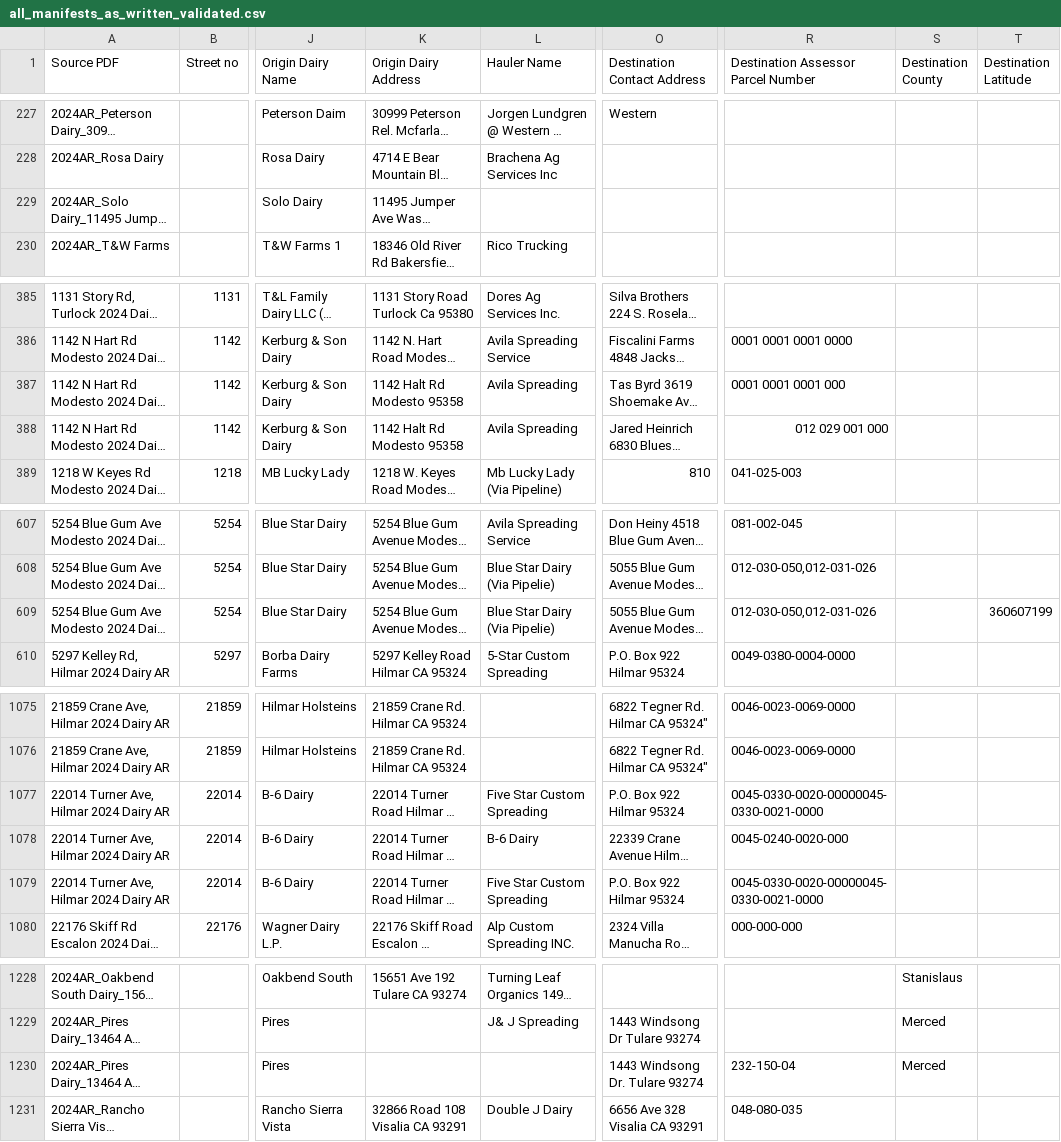
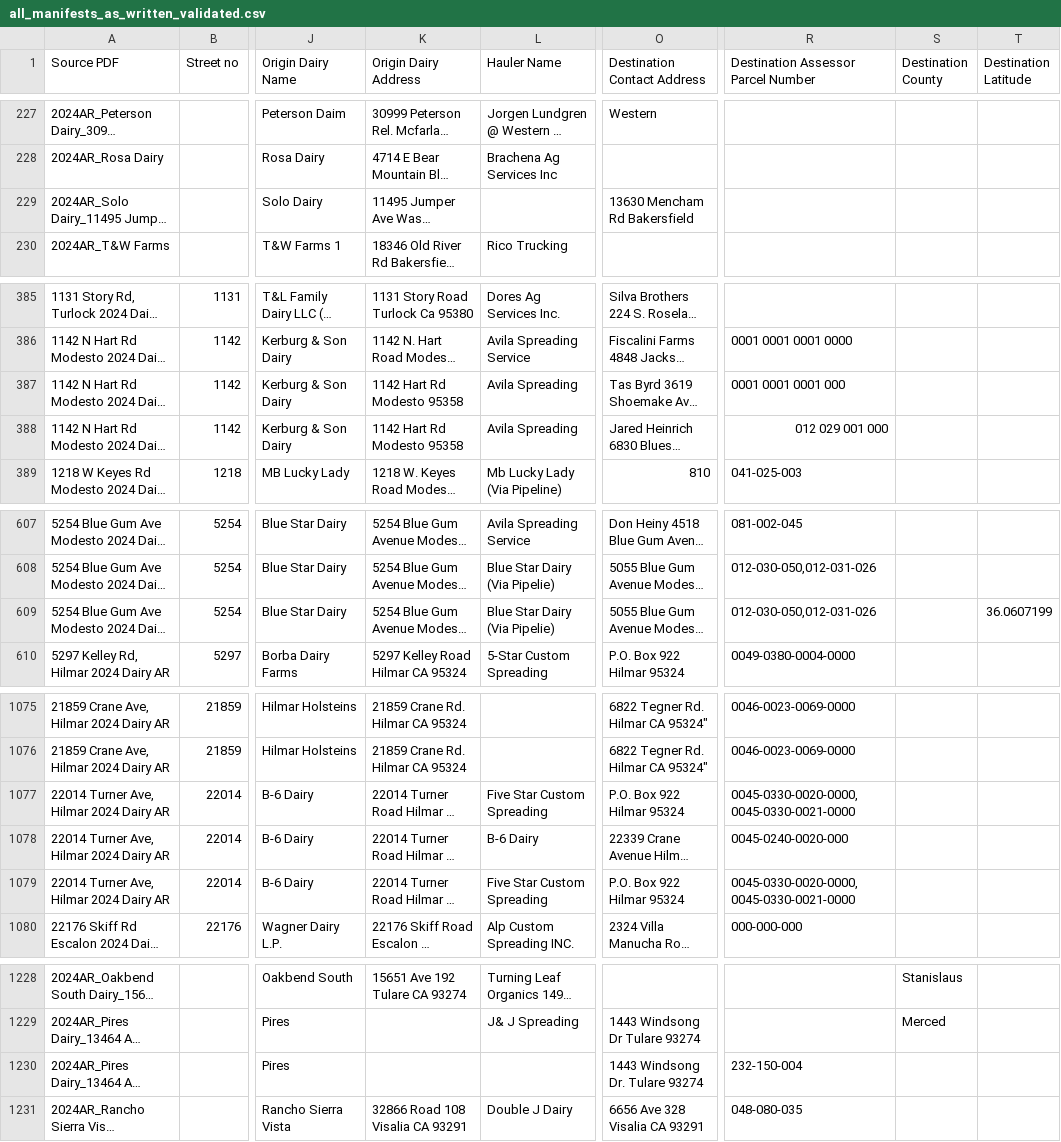
Before and after one commit to dalyw/ca-cafo-compliance, a CSV file: output_data/all_manifests_as_written_validated.csv, drawn as a sheet; only a part is shown, gaps mark what is left out; long unchanged cells end in …; the diff covers the shown part only; the diff names each change by its address in the sheet, - before the commit and + after, or states it on an @@ line.

```diff
--- a/output_data/all_manifests_as_written_validated.csv
+++ b/output_data/all_manifests_as_written_validated.csv
-O229 (Destination Contact Address): (empty)
+O229 (Destination Contact Address): 13630 Mencham Rd Bakersfield
-K387:K388 (Origin Dairy Address): 1142 Halt Rd Modesto 95358
+K387:K388 (Origin Dairy Address): 1142 Hart Rd Modesto 95358
-T609 (Destination Latitude): 360607199
+T609 (Destination Latitude): 36.0607199
-R1077: 0045-0330-0020-00000045-0330-0021-0000
+R1077: 0045-0330-0020-0000,0045-0330-0021-0000
-R1079: 0045-0330-0020-00000045-0330-0021-0000
+R1079: 0045-0330-0020-0000,0045-0330-0021-0000
-R1230: 232-150-04
+R1230: 232-150-004
-S1230 (Destination County): Merced
+S1230 (Destination County): (empty)
```
Also changed, not shown: 23 edited cells elsewhere in this file, output_data/processed_manure_manifests.csv, output_data/processed_wastewater_manifests.csv, 3 other files.
